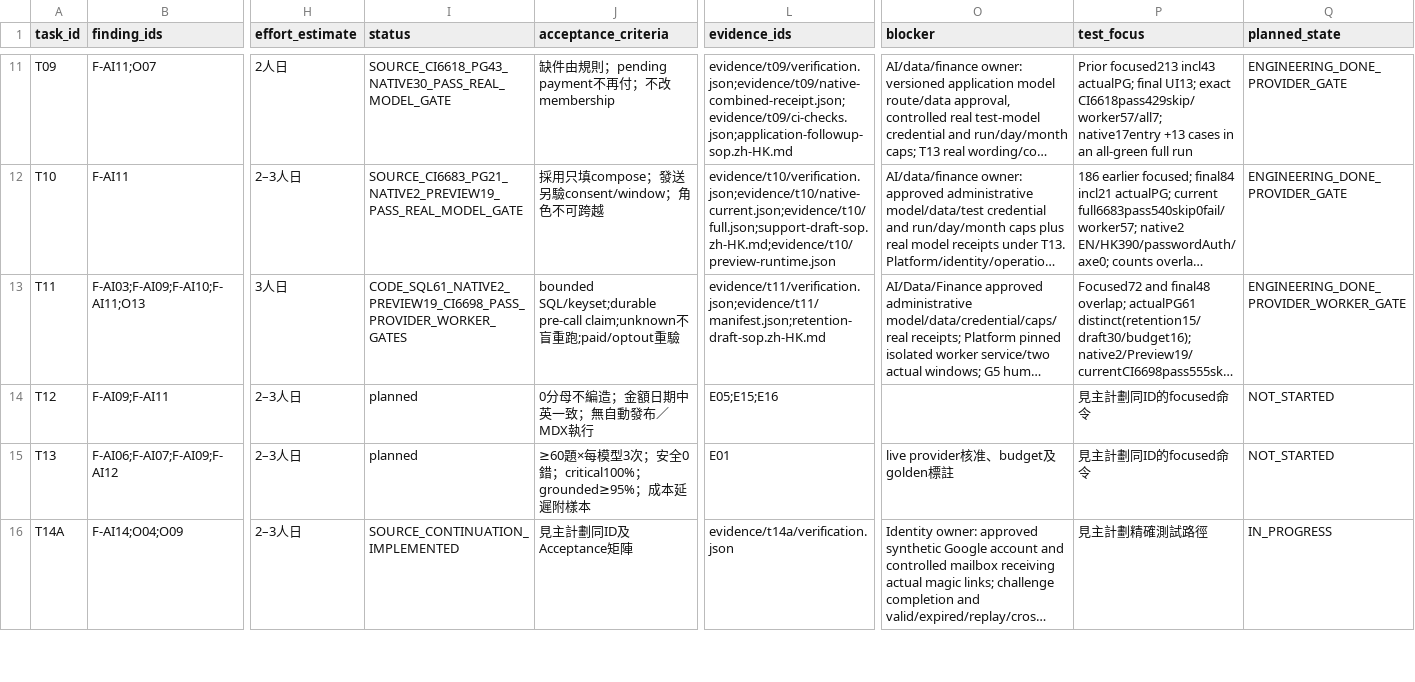
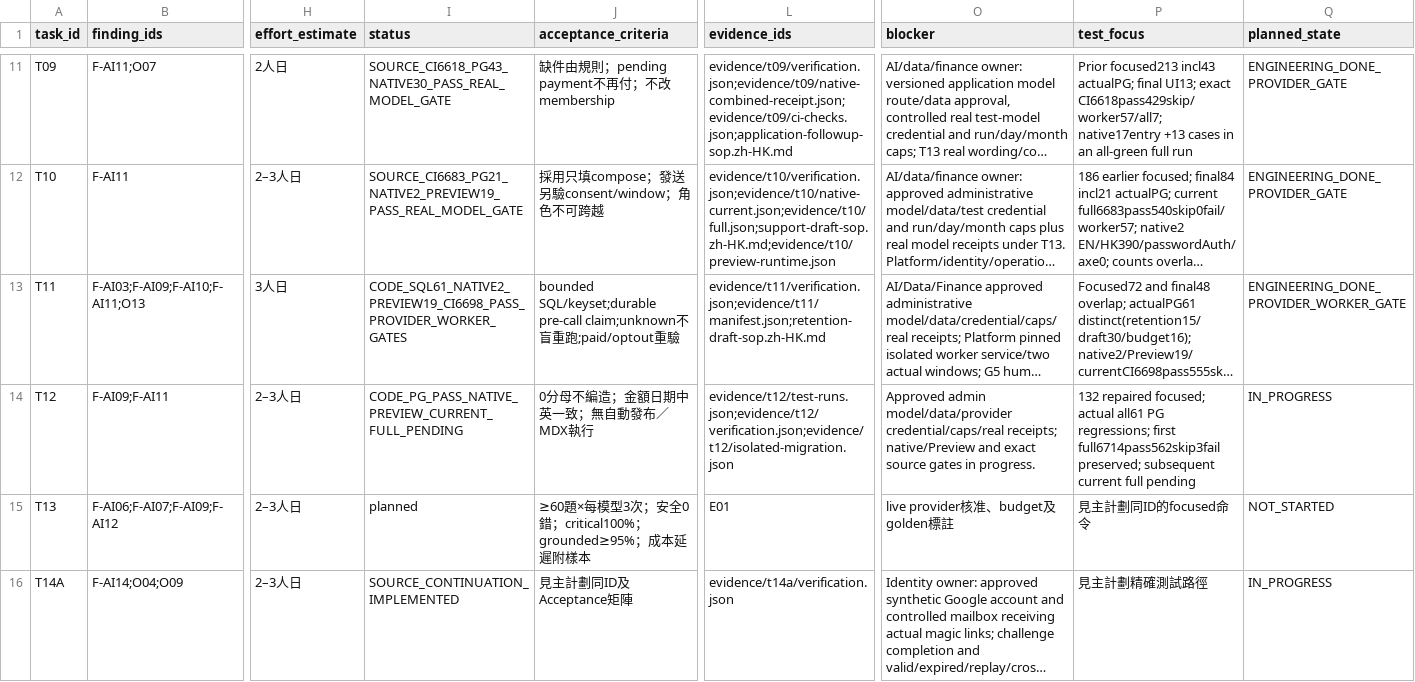
Before and after one commit to YNWAforever/hkwtia, a CSV file: docs/audits/hkwtia-2026-10-03-full-fix/tasks.csv, drawn as a sheet; only a part is shown, gaps mark what is left out; long unchanged cells end in …; the diff names each change by its address in the sheet, - before the commit and + after, or states it on an @@ line.

Commit message:
feat: review grounded bilingual administrative content drafts

```diff
--- a/docs/audits/hkwtia-2026-10-03-full-fix/tasks.csv
+++ b/docs/audits/hkwtia-2026-10-03-full-fix/tasks.csv
-I14 (status): planned
+I14 (status): CODE_PG_PASS_NATIVE_PREVIEW_CURRENT_FULL_PENDING
-L14 (evidence_ids): E05;E15;E16
+L14 (evidence_ids): evidence/t12/test-runs.json;evidence/t12/verification.json;evidence/t12/isolated-migration.json
-O14 (blocker): (empty)
+O14 (blocker): Approved admin model/data/provider credential/caps/real receipts; native/Preview and exact source gates in progress.
-P14 (test_focus): 見主計劃同ID的focused命令
+P14 (test_focus): 132 repaired focused; actual all61 PG regressions; first full6714pass562skip3fail preserved; subsequent current full pending
-Q14 (planned_state): NOT_STARTED
+Q14 (planned_state): IN_PROGRESS
```
Also changed, not shown: 52 other files.
